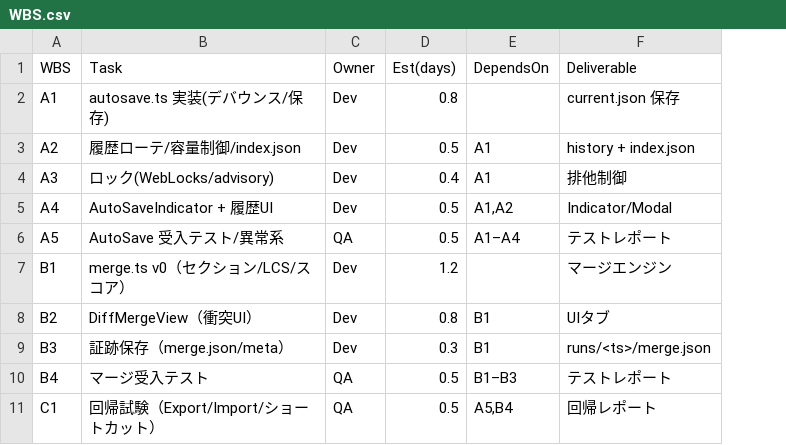
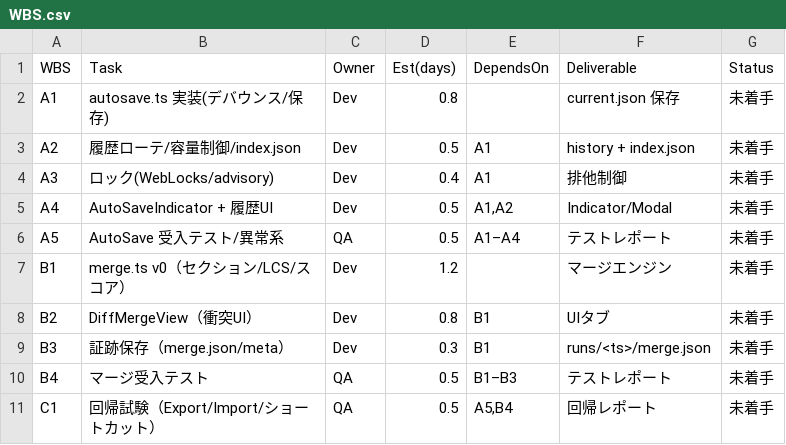
Before and after one commit to RNA4219/Conimgponic, a CSV file: WBS.csv, drawn as a sheet; the diff names each change by its address in the sheet, - before the commit and + after, or states it on an @@ line.

Commit message:
docs: log current wbs status

```diff
--- a/WBS.csv
+++ b/WBS.csv
+column G (Status), rows 2-11: all 未着手
```
Also changed, not shown: 1 other file.
